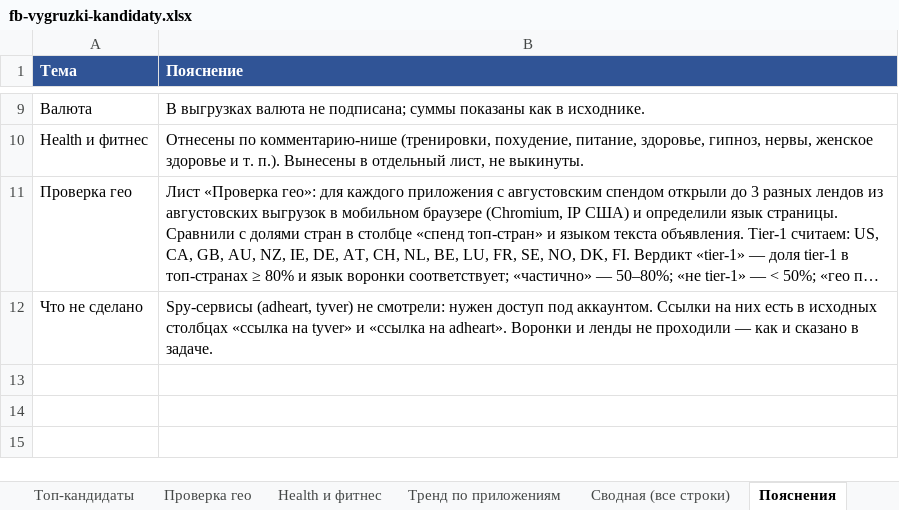
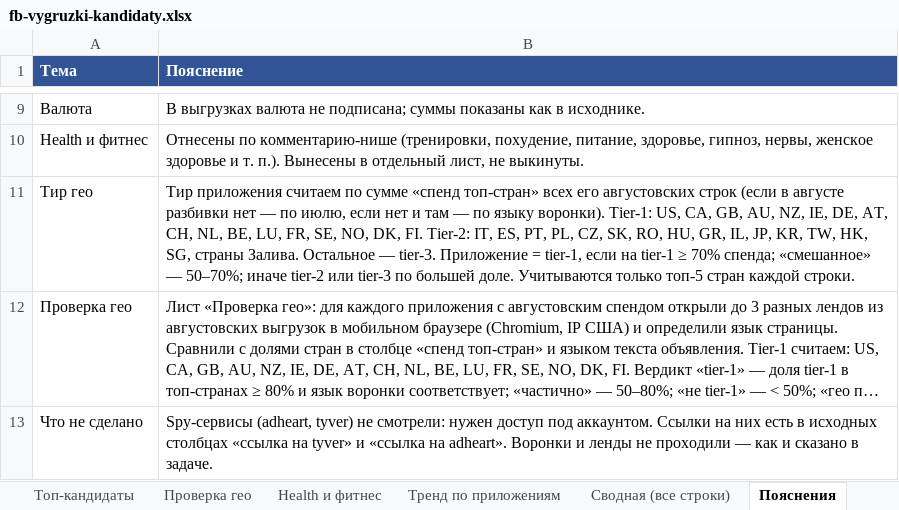
Before and after one commit to acheloven-gif/product_workspace, an Excel workbook: reports/fb-vygruzki-kandidaty.xlsx, sheet Пояснения, drawn as a sheet; only a part is shown, gaps mark what is left out; long unchanged cells end in …; values as stored, in another font and other column widths than the file's, no borders; the diff names each change by its address in the sheet, - before the commit and + after, or states it on an @@ line.

```diff
--- a/reports/fb-vygruzki-kandidaty.xlsx (sheet Пояснения)
+++ b/reports/fb-vygruzki-kandidaty.xlsx (sheet Пояснения)
+row 11: Тир гео | Тир приложения считаем по сумме «спенд топ-стран» всех его августовских строк (если в августе разбивки нет — по июлю, если нет и там — по языку воронки). Tier-1: US, CA, GB, AU, NZ, IE, DE, AT, CH, NL, BE, LU, FR, SE, NO, DK, FI. Tier-2: IT, ES, PT, PL, CZ, SK, RO, HU, GR, IL, JP, KR, TW, HK, SG, страны Залива. Остальное — tier-3. Приложение = tier-1, если на tier-1 ≥ 70% спенда; «смешанное» — 50–70%; иначе tier-2 или tier-3 по большей доле. Учитываются только топ-5 стран каждой строки.
```
Also changed, not shown: sheet Топ-кандидаты, sheet Health и фитнес, sheet Тренд по приложениям, formulas that keep their value, 1 other file.
